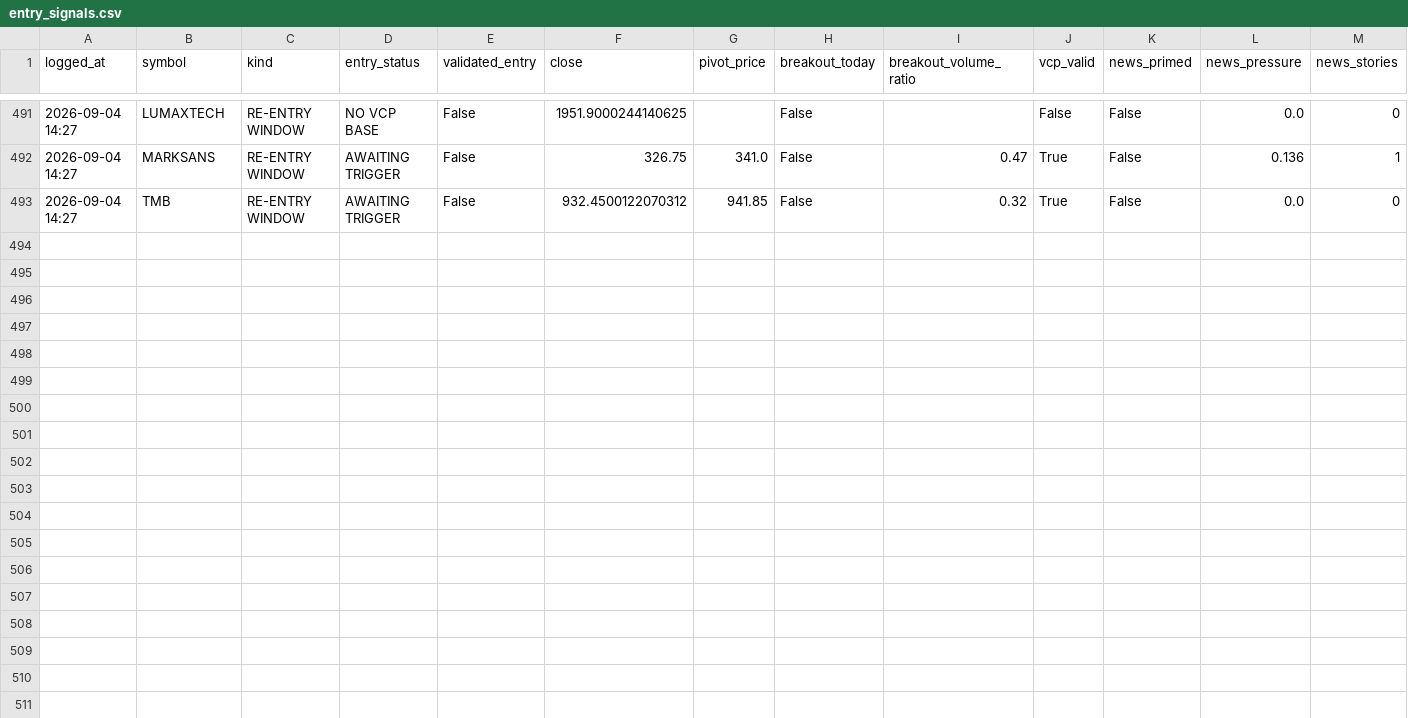
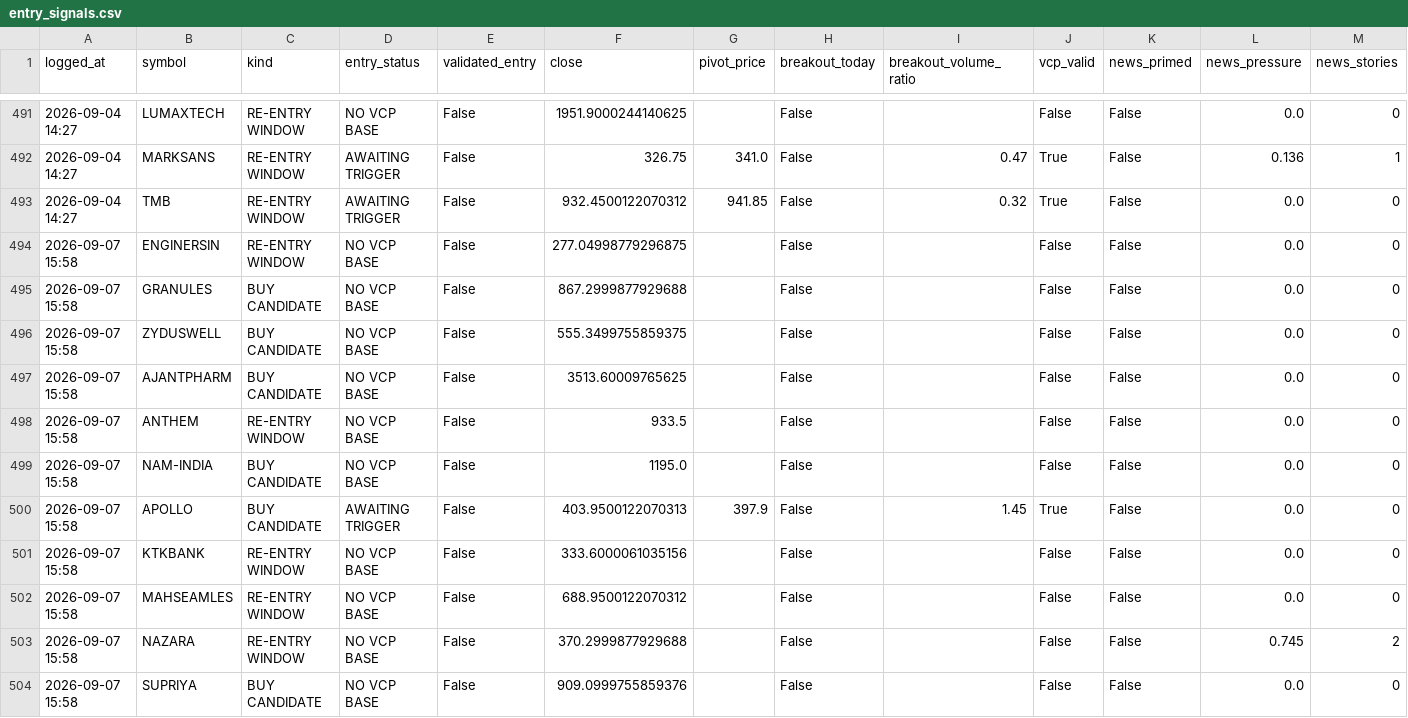
Before and after one commit to kartikeyaav/Golden-Stock, a CSV file: multibagger_screener/multibagger_screener/journal/entry_signals.csv, drawn as a sheet; only a part is shown, gaps mark what is left out; rows hold the shown columns only; the diff names each change by its address in the sheet, - before the commit and + after, or states it on an @@ line.

```diff
--- a/multibagger_screener/multibagger_screener/journal/entry_signals.csv
+++ b/multibagger_screener/multibagger_screener/journal/entry_signals.csv
+row 494: 2026-09-07 15:58 | ENGINERSIN | RE-ENTRY WINDOW | NO VCP BASE | False | 277.04998779296875 |  | False |  | False | False | 0.0 | 0
+row 495: 2026-09-07 15:58 | GRANULES | BUY CANDIDATE | NO VCP BASE | False | 867.2999877929688 |  | False |  | False | False | 0.0 | 0
+row 496: 2026-09-07 15:58 | ZYDUSWELL | BUY CANDIDATE | NO VCP BASE | False | 555.3499755859375 |  | False |  | False | False | 0.0 | 0
+row 497: 2026-09-07 15:58 | AJANTPHARM | BUY CANDIDATE | NO VCP BASE | False | 3513.60009765625 |  | False |  | False | False | 0.0 | 0
+row 498: 2026-09-07 15:58 | ANTHEM | RE-ENTRY WINDOW | NO VCP BASE | False | 933.5 |  | False |  | False | False | 0.0 | 0
+row 499: 2026-09-07 15:58 | NAM-INDIA | BUY CANDIDATE | NO VCP BASE | False | 1195.0 |  | False |  | False | False | 0.0 | 0
+row 500: 2026-09-07 15:58 | APOLLO | BUY CANDIDATE | AWAITING TRIGGER | False | 403.9500122070313 | 397.9 | False | 1.45 | True | False | 0.0 | 0
+row 501: 2026-09-07 15:58 | KTKBANK | RE-ENTRY WINDOW | NO VCP BASE | False | 333.6000061035156 |  | False |  | False | False | 0.0 | 0
+row 502: 2026-09-07 15:58 | MAHSEAMLES | RE-ENTRY WINDOW | NO VCP BASE | False | 688.9500122070312 |  | False |  | False | False | 0.0 | 0
+row 503: 2026-09-07 15:58 | NAZARA | RE-ENTRY WINDOW | NO VCP BASE | False | 370.2999877929688 |  | False |  | False | False | 0.745 | 2
+row 504: 2026-09-07 15:58 | SUPRIYA | BUY CANDIDATE | NO VCP BASE | False | 909.0999755859376 |  | False |  | False | False | 0.0 | 0
```
Also changed, not shown: multibagger_screener/multibagger_screener/journal/journal_outcomes.csv, multibagger_screener/multibagger_screener/journal/paper_ledger.csv, 15 other files.
